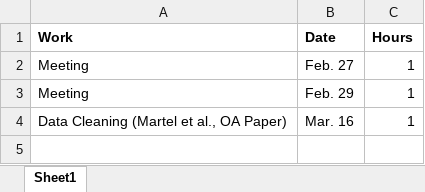
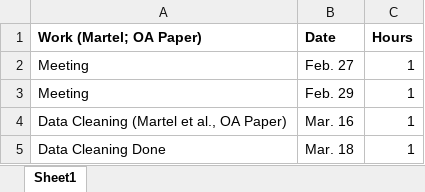
Before and after one commit to Jiaqi-Bi-Not-PhD/Pain-Research-1-Dr-Marc-O-Martel, an Excel workbook: McGill RA Working Hours.xlsx, sheet Sheet1, drawn as a sheet; values as stored, in another font and other column widths than the file's, no borders; the diff names each change by its address in the sheet, - before the commit and + after, or states it on an @@ line.

Commit message:
Mar 18

```diff
--- a/McGill RA Working Hours.xlsx (sheet Sheet1)
+++ b/McGill RA Working Hours.xlsx (sheet Sheet1)
-A1: Work
+A1: Work (Martel; OA Paper)
+row 5: Data Cleaning Done | Mar. 18 | 1
```
